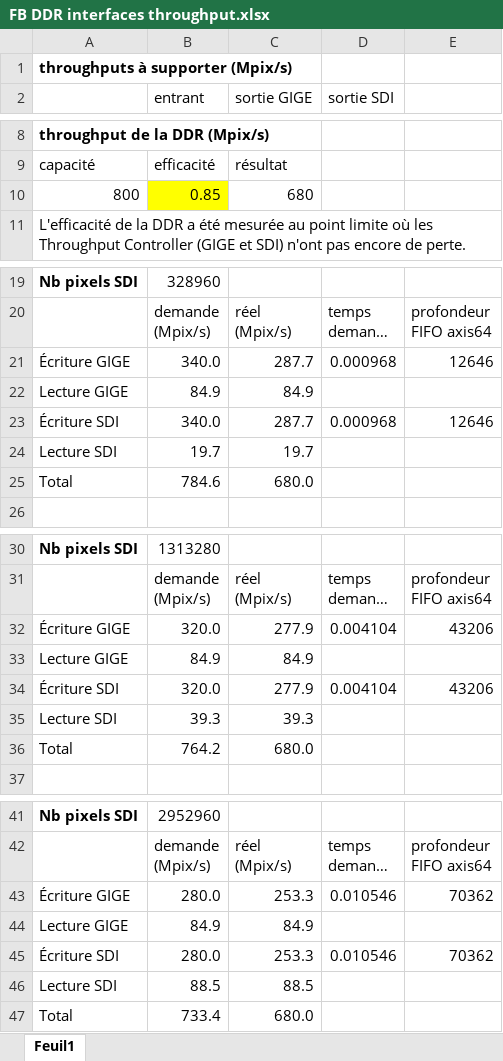
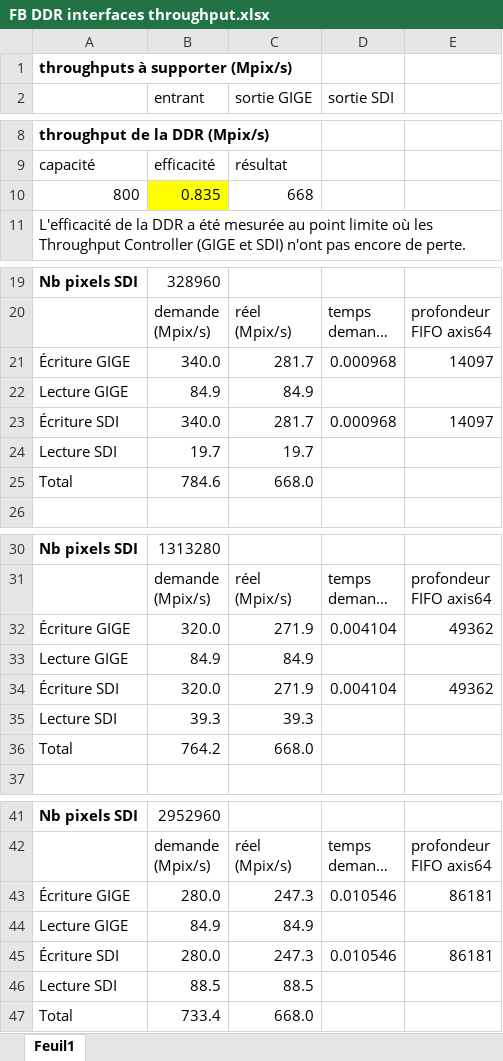
Before and after one commit to gbrangeon-telops/irc_fir-00251-output, an Excel workbook: src/FB DDR interfaces throughput.xlsx, sheet Feuil1, drawn as a sheet; only a part is shown, gaps mark what is left out; long unchanged cells end in …; values as stored, in another font and other column widths than the file's, no borders; conditional formats not drawn; the diff names each change by its address in the sheet, - before the commit and + after, or states it on an @@ line.

Commit message:
optimisation des ressources DataMover vs Interconnect
git-svn-id: http://einstein/svn/firmware/FIR-00251-Output/trunk@26374 3e98269d-ff51-e449-abca-491a6567d830

```diff
--- a/src/FB DDR interfaces throughput.xlsx (sheet Feuil1)
+++ b/src/FB DDR interfaces throughput.xlsx (sheet Feuil1)
-B10 (entrant): 0.85
+B10 (entrant): 0.835
-C10 (sortie GIGE): 680
+C10 (sortie GIGE): 668
-C21 (sortie GIGE): 287.7
+C21 (sortie GIGE): 281.7
-E21: 12646
+E21: 14097
-C23 (sortie GIGE): 287.7
+C23 (sortie GIGE): 281.7
-E23: 12646
+E23: 14097
-C25 (sortie GIGE): 680.0
+C25 (sortie GIGE): 668.0
-C32 (sortie GIGE): 277.9
+C32 (sortie GIGE): 271.9
-E32: 43206
+E32: 49362
-C34 (sortie GIGE): 277.9
+C34 (sortie GIGE): 271.9
-E34: 43206
+E34: 49362
-C36 (sortie GIGE): 680.0
+C36 (sortie GIGE): 668.0
-C43 (sortie GIGE): 253.3
+C43 (sortie GIGE): 247.3
-E43: 70362
+E43: 86181
-C45 (sortie GIGE): 253.3
+C45 (sortie GIGE): 247.3
-E45: 70362
+E45: 86181
-C47 (sortie GIGE): 680.0
+C47 (sortie GIGE): 668.0
```
Also changed, not shown: 13 other files.
